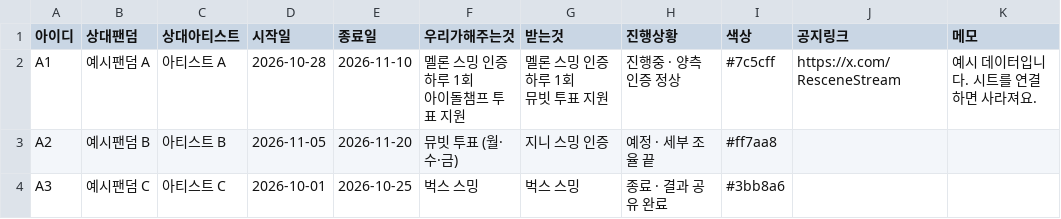
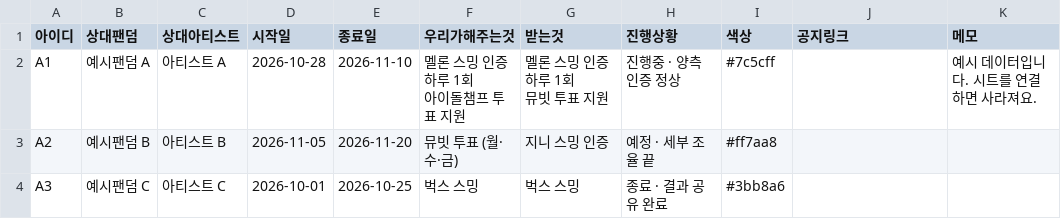
Before and after one commit to WONIWONIWONIWONI/todo, a CSV file: sheet-templates/연합.csv, drawn as a sheet.

```diff
--- a/sheet-templates/연합.csv
+++ b/sheet-templates/연합.csv
@@ -1,5 +1,5 @@
 아이디,상대팬덤,상대아티스트,시작일,종료일,우리가해주는것,받는것,진행상황,색상,공지링크,메모
-A1,예시팬덤 A,아티스트 A,2026-10-28,2026-11-10,"멜론 스밍 인증 하루 1회
-아이돌챔프 투표 지원","멜론 스밍 인증 하루 1회
-뮤빗 투표 지원",진행중 · 양측 인증 정상,#7c5cff,https://x.com/ResceneStream,예시 데이터입니다. 시트를 연결하면 사라져요.
+A1,예시팬덤 A,아티스트 A,2026-10-28,2026-11-10,"멜론 스밍 인증 하루 1회
+아이돌챔프 투표 지원","멜론 스밍 인증 하루 1회
+뮤빗 투표 지원",진행중 · 양측 인증 정상,#7c5cff,,예시 데이터입니다. 시트를 연결하면 사라져요.
 A2,예시팬덤 B,아티스트 B,2026-11-05,2026-11-20,"뮤빗 투표 (월·수·금)","지니 스밍 인증",예정 · 세부 조율 끝,#ff7aa8,,
```
Also changed, not shown: sheet-templates/할일.csv, 5 other files.
